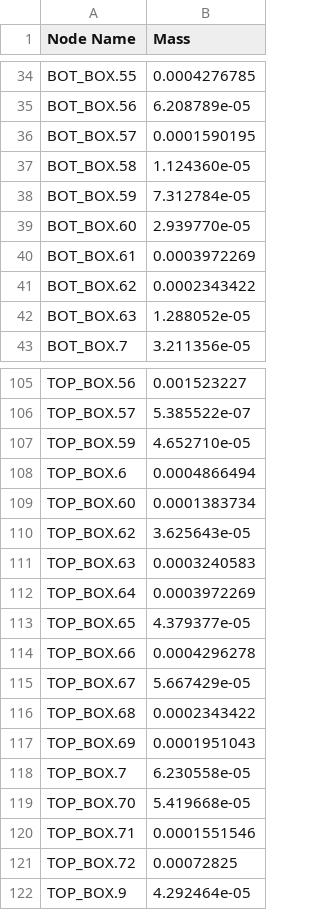
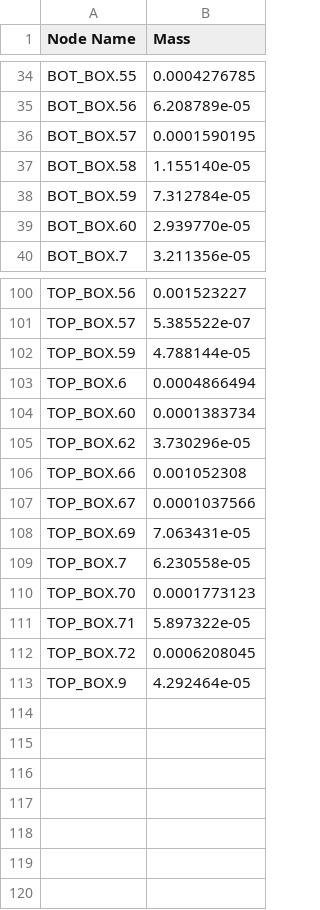
Before and after one commit to bpar907/APSS-2-Thermal-TXRX, a CSV file: case0_mass_node.csv, drawn as a sheet; only a part is shown, gaps mark what is left out; the diff covers the shown part only.

```diff
--- a/case0_mass_node.csv
+++ b/case0_mass_node.csv
@@ -36,8 +36,5 @@ BOT_BOX.56,6.208789e-05
 BOT_BOX.57,0.0001590195
-BOT_BOX.58,1.124360e-05
+BOT_BOX.58,1.155140e-05
 BOT_BOX.59,7.312784e-05
 BOT_BOX.60,2.939770e-05
-BOT_BOX.61,0.0003972269
-BOT_BOX.62,0.0002343422
-BOT_BOX.63,1.288052e-05
 BOT_BOX.7,3.211356e-05
@@ -106,17 +101,13 @@ TOP_BOX.56,0.001523227
 TOP_BOX.57,5.385522e-07
-TOP_BOX.59,4.652710e-05
+TOP_BOX.59,4.788144e-05
 TOP_BOX.6,0.0004866494
 TOP_BOX.60,0.0001383734
-TOP_BOX.62,3.625643e-05
-TOP_BOX.63,0.0003240583
-TOP_BOX.64,0.0003972269
-TOP_BOX.65,4.379377e-05
-TOP_BOX.66,0.0004296278
-TOP_BOX.67,5.667429e-05
-TOP_BOX.68,0.0002343422
-TOP_BOX.69,0.0001951043
+TOP_BOX.62,3.730296e-05
+TOP_BOX.66,0.001052308
+TOP_BOX.67,0.0001037566
+TOP_BOX.69,7.063431e-05
 TOP_BOX.7,6.230558e-05
-TOP_BOX.70,5.419668e-05
-TOP_BOX.71,0.0001551546
-TOP_BOX.72,0.00072825
+TOP_BOX.70,0.0001773123
+TOP_BOX.71,5.897322e-05
+TOP_BOX.72,0.0006208045
 TOP_BOX.9,4.292464e-05
```
Also changed, not shown: 2 removed rows and 9 edited cells elsewhere in this file, 39 other files.
